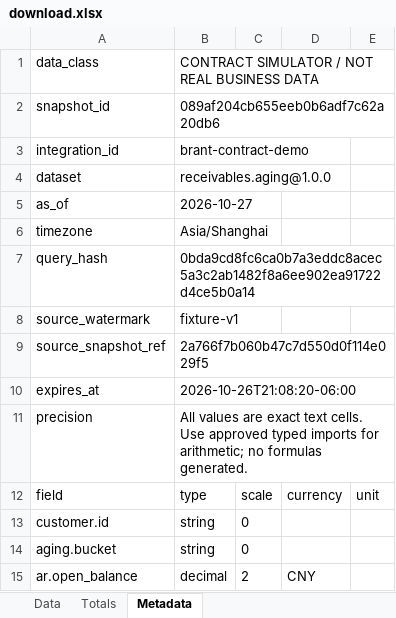
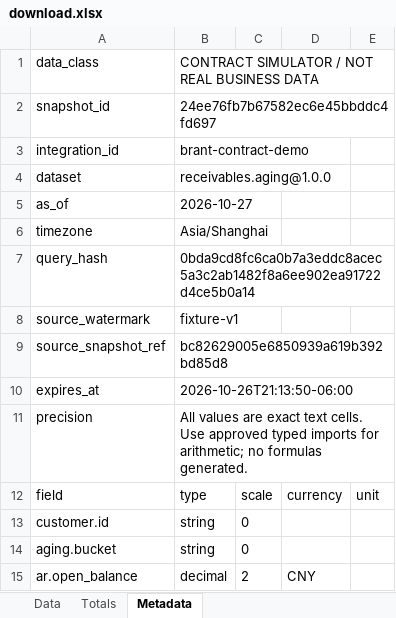
Before and after one commit to idp-xyz/idp-reporting, an Excel workbook: evidence/s03c4/browser_visual/download.xlsx, sheet Metadata, drawn as a sheet; values as stored, in another font and other column widths than the file's, no borders; the diff names each change by its address in the sheet, - before the commit and + after, or states it on an @@ line.

```diff
--- a/evidence/s03c4/browser_visual/download.xlsx (sheet Metadata)
+++ b/evidence/s03c4/browser_visual/download.xlsx (sheet Metadata)
-B2: 089af204cb655eeb0b6adf7c62a20db6
+B2: 24ee76fb7b67582ec6e45bbddc4fd697
-B9: 2a766f7b060b47c7d550d0f114e029f5
+B9: bc82629005e6850939a619b392bd85d8
-B10: 2026-10-26T21:08:20-06:00
+B10: 2026-10-26T21:13:50-06:00
```
Also changed, not shown: 4 other files.
